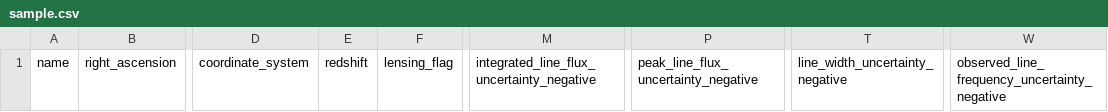
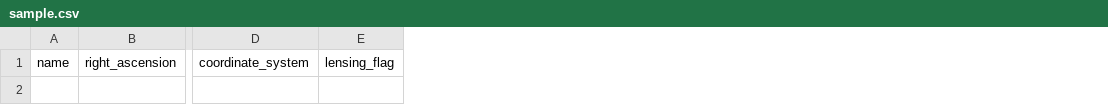
Before and after one commit to UladzimirTreihis/spectral_line_detection_database, a CSV file: flask-back-end/sample.csv, drawn as a sheet; only a part is shown, gaps mark what is left out; the diff names each change by its address in the sheet, - before the commit and + after, or states it on an @@ line.

Commit message:
removed redshift from sample csv

```diff
--- a/flask-back-end/sample.csv
+++ b/flask-back-end/sample.csv
-column E, row 1: redshift
-column M, row 1: integrated_line_flux_uncertainty_negative
-column P, row 1: peak_line_flux_uncertainty_negative
-column T, row 1: line_width_uncertainty_negative
-column W, row 1: observed_line_frequency_uncertainty_negative
```
Also changed, not shown: 2 other files.
